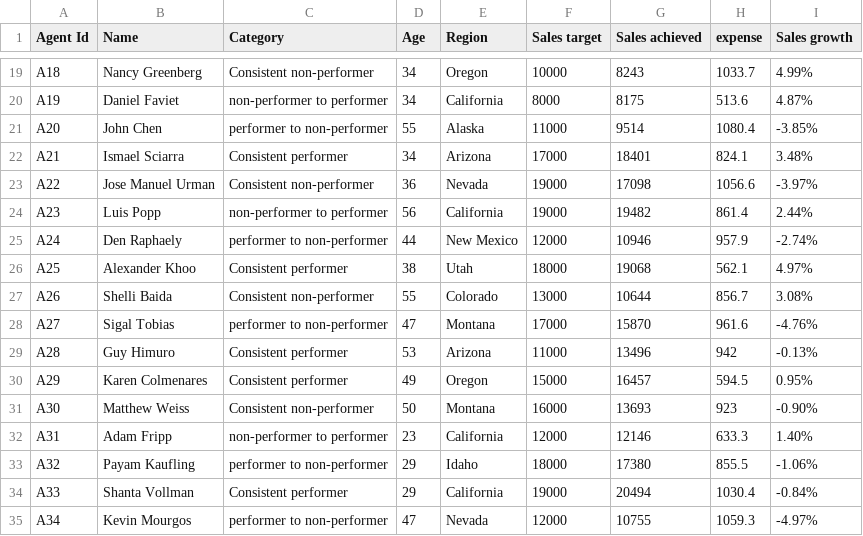
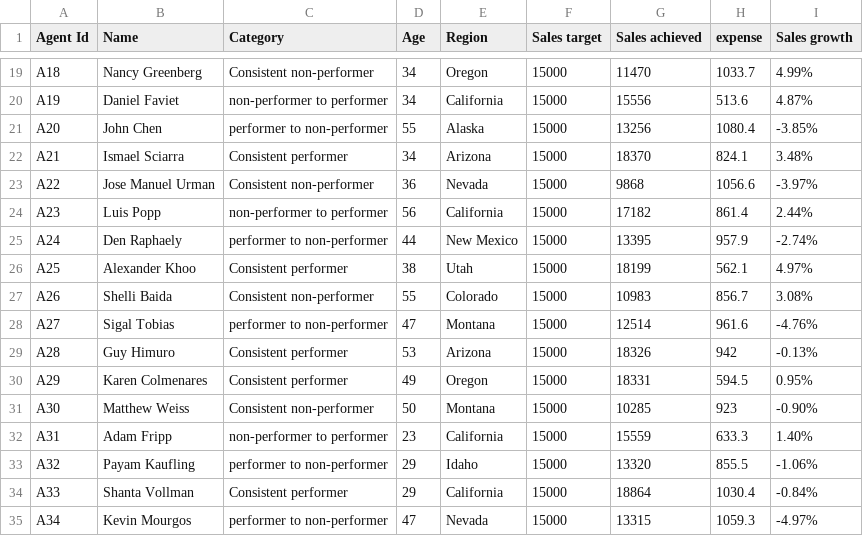
Before and after one commit to gauravgangurde/convo_bi_and_gen_ai, a CSV file: data.csv, drawn as a sheet; only a part is shown, gaps mark what is left out; the diff covers the shown part only; the diff names each change by its address in the sheet, - before the commit and + after, or states it on an @@ line.

```diff
--- a/data.csv
+++ b/data.csv
-F19 (Sales target): 10000
+F19 (Sales target): 15000
-G19 (Sales achieved): 8243
+G19 (Sales achieved): 11470
-F20 (Sales target): 8000
+F20 (Sales target): 15000
-G20 (Sales achieved): 8175
+G20 (Sales achieved): 15556
-F21 (Sales target): 11000
+F21 (Sales target): 15000
-G21 (Sales achieved): 9514
+G21 (Sales achieved): 13256
-F22 (Sales target): 17000
+F22 (Sales target): 15000
-G22 (Sales achieved): 18401
+G22 (Sales achieved): 18370
-F23:F24 (Sales target): 19000
+F23:F24 (Sales target): 15000
-G23 (Sales achieved): 17098
+G23 (Sales achieved): 9868
-G24 (Sales achieved): 19482
+G24 (Sales achieved): 17182
-F25 (Sales target): 12000
+F25 (Sales target): 15000
-G25 (Sales achieved): 10946
+G25 (Sales achieved): 13395
-F26 (Sales target): 18000
+F26 (Sales target): 15000
-G26 (Sales achieved): 19068
+G26 (Sales achieved): 18199
-F27 (Sales target): 13000
+F27 (Sales target): 15000
-G27 (Sales achieved): 10644
+G27 (Sales achieved): 10983
-F28 (Sales target): 17000
+F28 (Sales target): 15000
-G28 (Sales achieved): 15870
+G28 (Sales achieved): 12514
-F29 (Sales target): 11000
+F29 (Sales target): 15000
-G29 (Sales achieved): 13496
+G29 (Sales achieved): 18326
-G30 (Sales achieved): 16457
+G30 (Sales achieved): 18331
-F31 (Sales target): 16000
+F31 (Sales target): 15000
-G31 (Sales achieved): 13693
+G31 (Sales achieved): 10285
-F32 (Sales target): 12000
+F32 (Sales target): 15000
-G32 (Sales achieved): 12146
+G32 (Sales achieved): 15559
-F33 (Sales target): 18000
+F33 (Sales target): 15000
-G33 (Sales achieved): 17380
+G33 (Sales achieved): 13320
-F34 (Sales target): 19000
+F34 (Sales target): 15000
-G34 (Sales achieved): 20494
+G34 (Sales achieved): 18864
-F35 (Sales target): 12000
+F35 (Sales target): 15000
-G35 (Sales achieved): 10755
+G35 (Sales achieved): 13315
```
Also changed, not shown: 63 edited cells elsewhere in this file.
